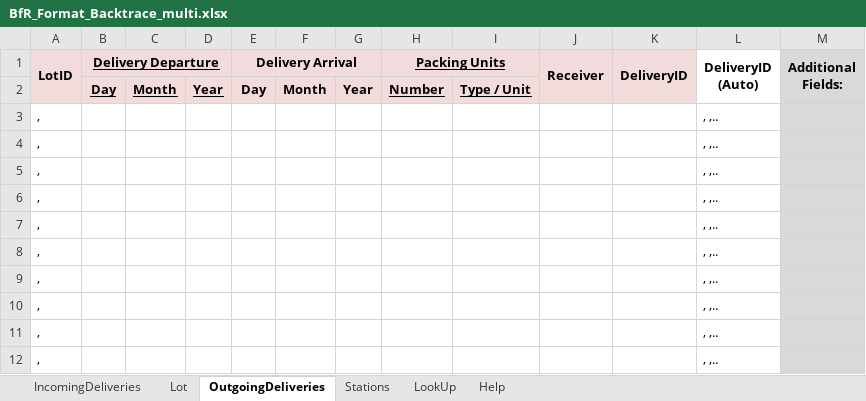
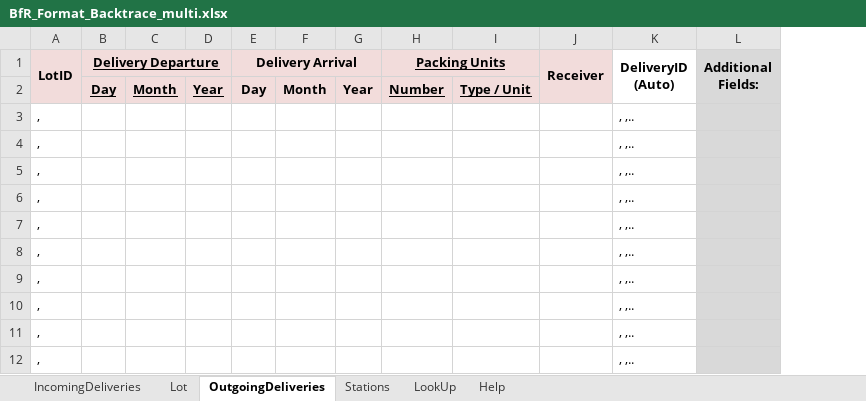
Before and after one commit to SiLeBAT/BfROpenLab, an Excel workbook: de.bund.bfr.knime.openkrise.db/src/org/hsh/bfr/db/imports/custom/bfrnewformat/BfR_Format_Backtrace_multi.xlsx, sheet OutgoingDeliveries, drawn as a sheet; only a part is shown; values as stored, in another font and other column widths than the file's, no borders; the diff names each change by its address in the sheet, - before the commit and + after, or states it on an @@ line.

Commit message:
import multi sheet initialized

```diff
--- a/de.bund.bfr.knime.openkrise.db/src/org/hsh/bfr/db/imports/custom/bfrnewformat/BfR_Format_Backtrace_multi.xlsx (sheet OutgoingDeliveries)
+++ b/de.bund.bfr.knime.openkrise.db/src/org/hsh/bfr/db/imports/custom/bfrnewformat/BfR_Format_Backtrace_multi.xlsx (sheet OutgoingDeliveries)
-column K (DeliveryID), empty
```
Also changed, not shown: 6 other files.
